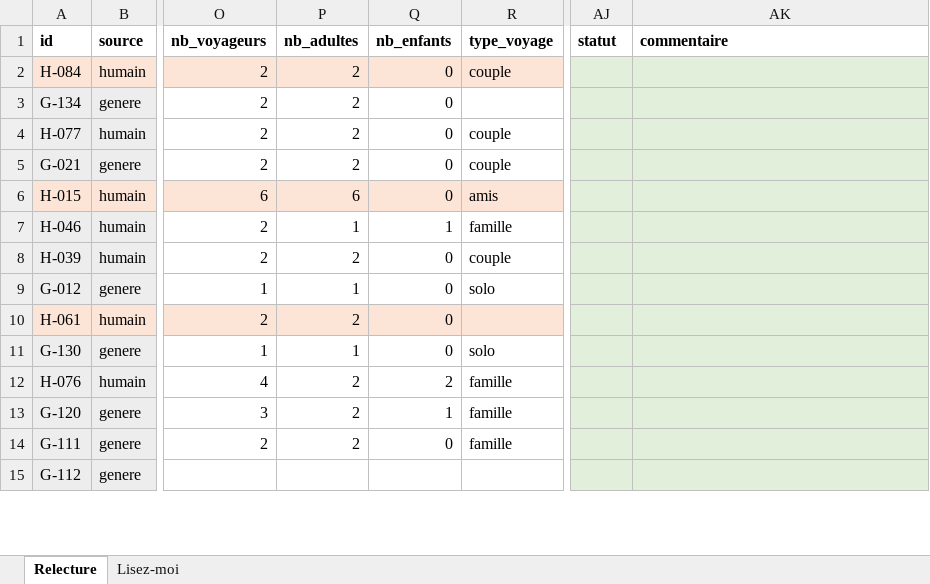
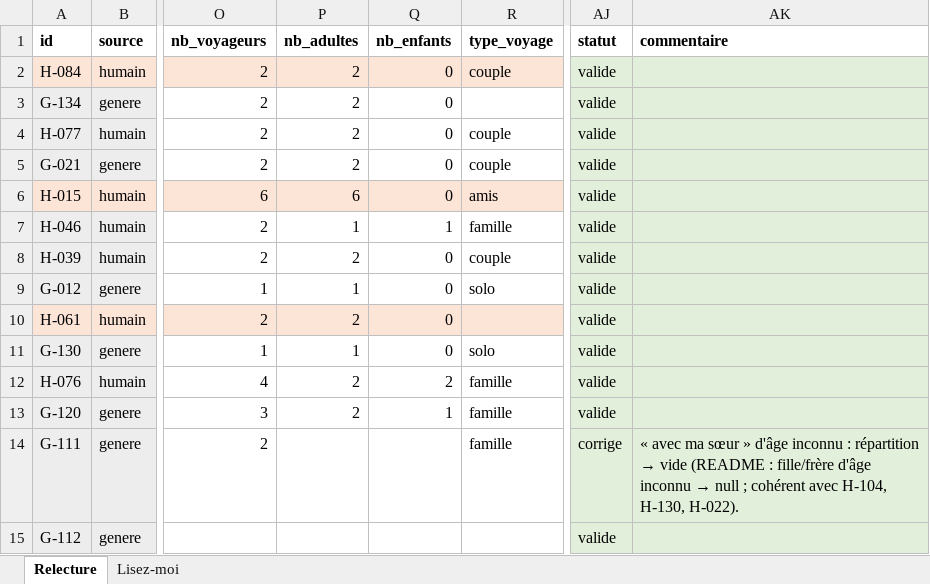
Before and after one commit to ALI0benjannet/voyara, an Excel workbook: docs/ia/relecture/relecture_ons.xlsx, sheet Relecture, drawn as a sheet; only a part is shown, gaps mark what is left out; values as stored, in another font and other column widths than the file's, no borders; the diff covers the shown part only; the diff names each change by its address in the sheet, - before the commit and + after, or states it on an @@ line.

```diff
--- a/docs/ia/relecture/relecture_ons.xlsx (sheet Relecture)
+++ b/docs/ia/relecture/relecture_ons.xlsx (sheet Relecture)
-AJ2:AJ13 (statut): (empty)
+AJ2:AJ13 (statut): valide
-P14 (nb_adultes): 2
+P14 (nb_adultes): (empty)
-Q14 (nb_enfants): 0
+Q14 (nb_enfants): (empty)
-AJ14 (statut): (empty)
+AJ14 (statut): corrige
@@ AK14 (commentaire): (empty) → « avec ma sœur » d'âge inconnu : répartition → vide (README : fille/frère d'âge inconnu → null ; cohérent avec H-104, H-130, H-022). @@
-AJ15 (statut): (empty)
+AJ15 (statut): valide
```
Also changed, not shown: 43 edited cells elsewhere in this sheet, docs/ia/relecture/relecture_ali.xlsx, docs/ia/relecture/relecture_boutheina.xlsx, 13 other files.
